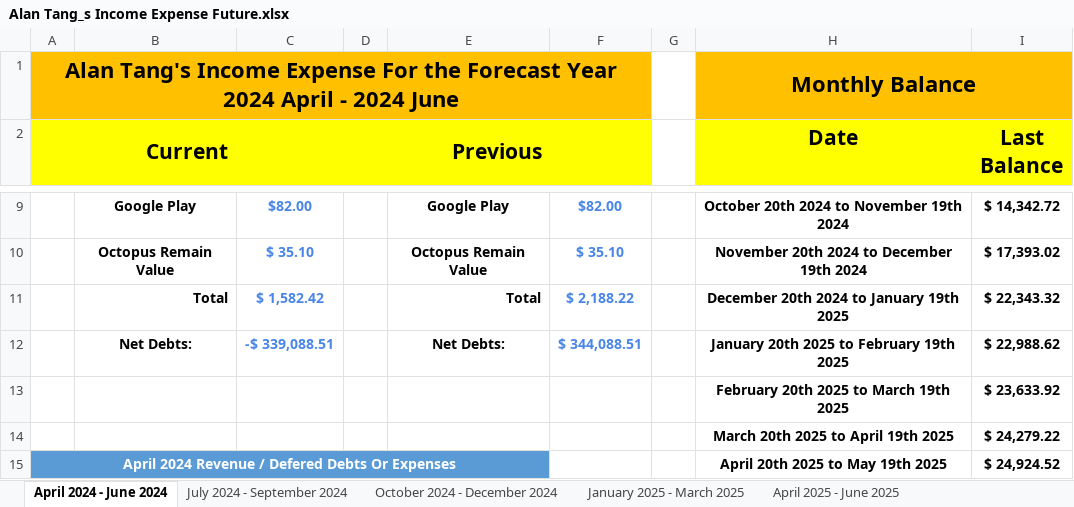
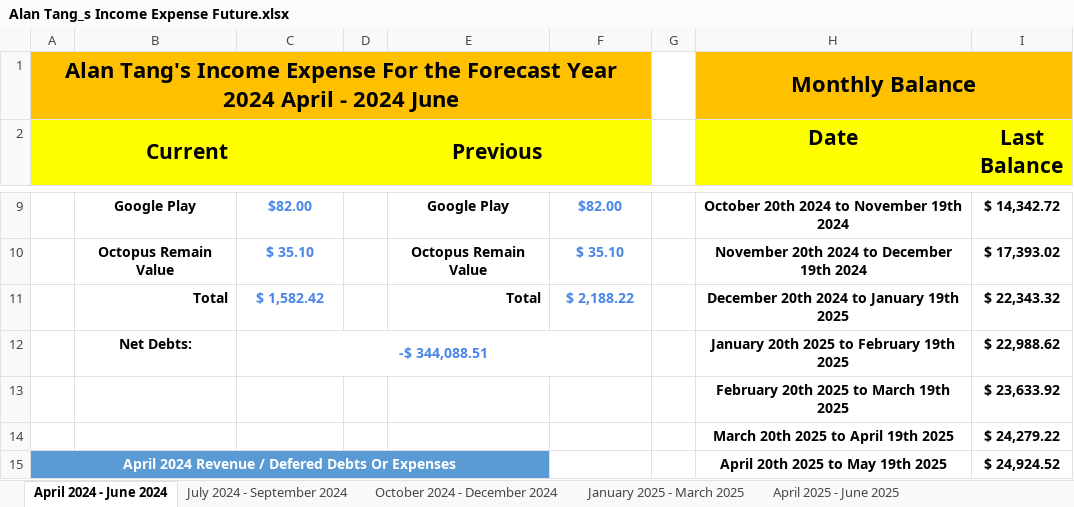
Before and after one commit to singluntang/Income-Expenditure-Forecast, an Excel workbook: Alan Tang_s Income Expense Future.xlsx, sheet April 2024 - June 2024, drawn as a sheet; only a part is shown, gaps mark what is left out; values as stored, in another font and other column widths than the file's, no borders; conditional formats not drawn; the diff names each change by its address in the sheet, - before the commit and + after, or states it on an @@ line.

Commit message:
docs: changed the cell location of the Total Debts

```diff
--- a/Alan Tang_s Income Expense Future.xlsx (sheet April 2024 - June 2024)
+++ b/Alan Tang_s Income Expense Future.xlsx (sheet April 2024 - June 2024)
-C12: -$ 339,088.51
+C12: -$ 344,088.51
+C12:F12 merged
-E12: Net Debts:
+E12: (empty)
-F12: $ 344,088.51
+F12: (empty)
```
